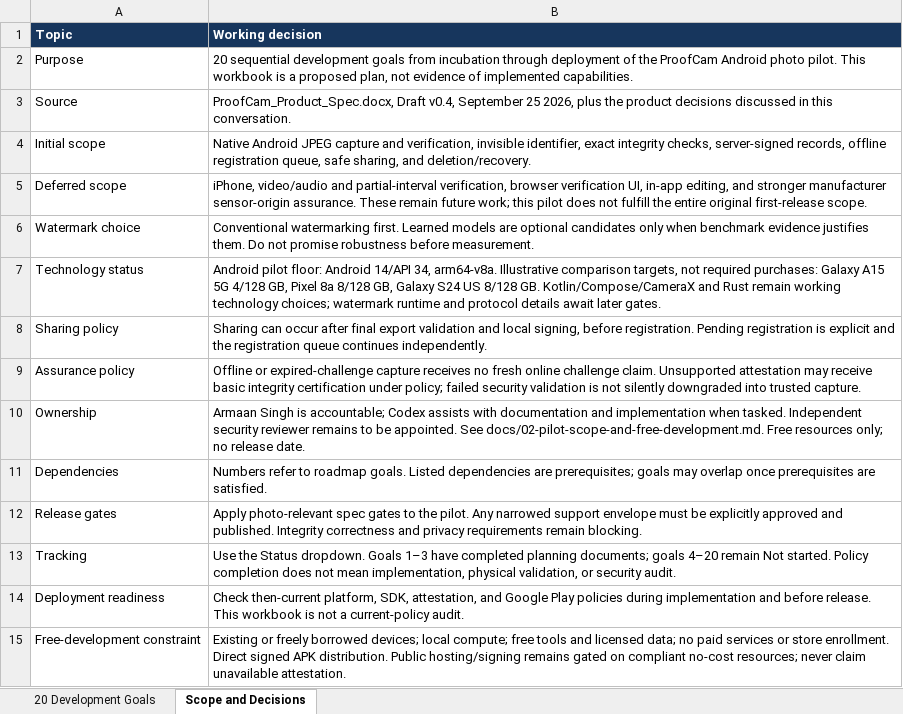
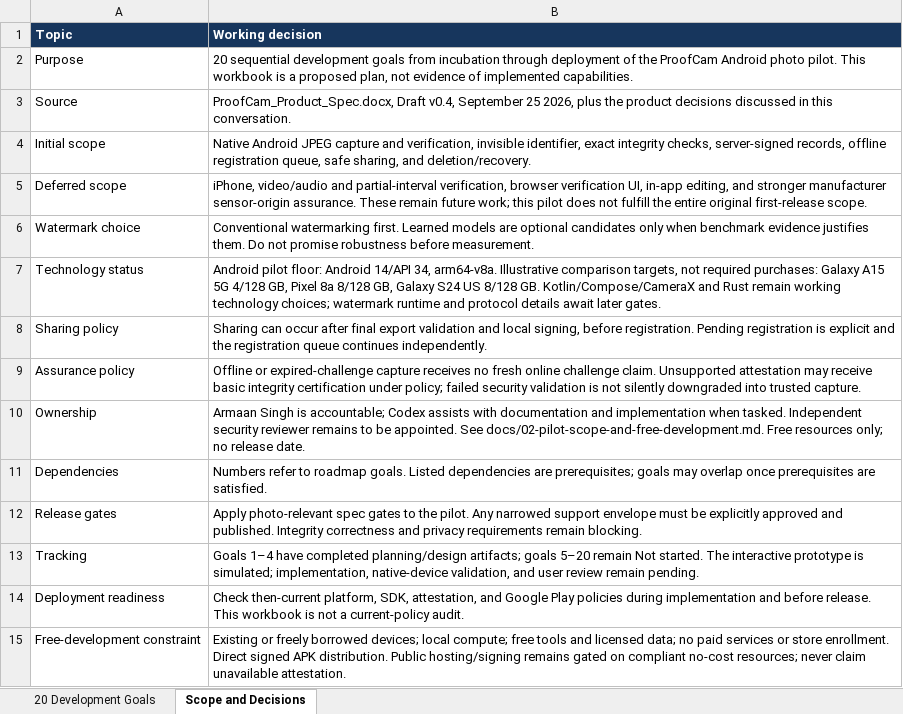
Before and after one commit to a4maan/ProofCam, an Excel workbook: ProofCam_Android_Development_Roadmap.xlsx, sheet Scope and Decisions, drawn as a sheet; values as stored, in another font and other column widths than the file's, no borders; the diff names each change by its address in the sheet, - before the commit and + after, or states it on an @@ line.

Commit message:
Design capture and verification flows with interactive prototype

```diff
--- a/ProofCam_Android_Development_Roadmap.xlsx (sheet Scope and Decisions)
+++ b/ProofCam_Android_Development_Roadmap.xlsx (sheet Scope and Decisions)
-B13 (Working decision): Use the Status dropdown. Goals 1–3 have completed planning documents; goals 4–20 remain Not started. Policy completion does not mean implementation, physical validation, or security audit.
+B13 (Working decision): Goals 1–4 have completed planning/design artifacts; goals 5–20 remain Not started. The interactive prototype is simulated; implementation, native-device validation, and user review remain pending.
```
Also changed, not shown: sheet 20 Development Goals, 6 other files.
